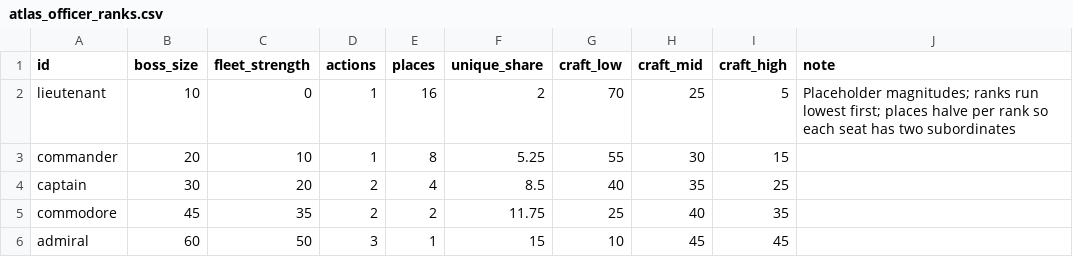
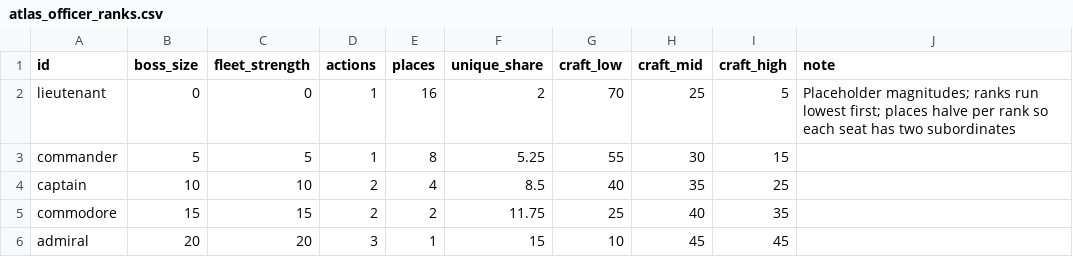
Before and after one commit to ExiledPortals/ExiledSector, a CSV file: data/config/exiledSector/atlas_officer_ranks.csv, drawn as a sheet.

```diff
--- a/data/config/exiledSector/atlas_officer_ranks.csv
+++ b/data/config/exiledSector/atlas_officer_ranks.csv
@@ -1,6 +1,6 @@
 id,boss_size,fleet_strength,actions,places,unique_share,craft_low,craft_mid,craft_high,note
-lieutenant,10,0,1,16,2,70,25,5,"Placeholder magnitudes; ranks run lowest first; places halve per rank so each seat has two subordinates"
-commander,20,10,1,8,5.25,55,30,15,
-captain,30,20,2,4,8.5,40,35,25,
-commodore,45,35,2,2,11.75,25,40,35,
-admiral,60,50,3,1,15,10,45,45,
+lieutenant,0,0,1,16,2,70,25,5,"Placeholder magnitudes; ranks run lowest first; places halve per rank so each seat has two subordinates"
+commander,5,5,1,8,5.25,55,30,15,
+captain,10,10,2,4,8.5,40,35,25,
+commodore,15,15,2,2,11.75,25,40,35,
+admiral,20,20,3,1,15,10,45,45,
```
Also changed, not shown: 8 other files.
